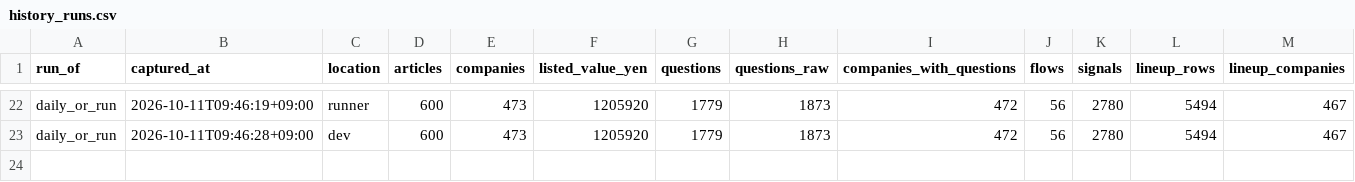
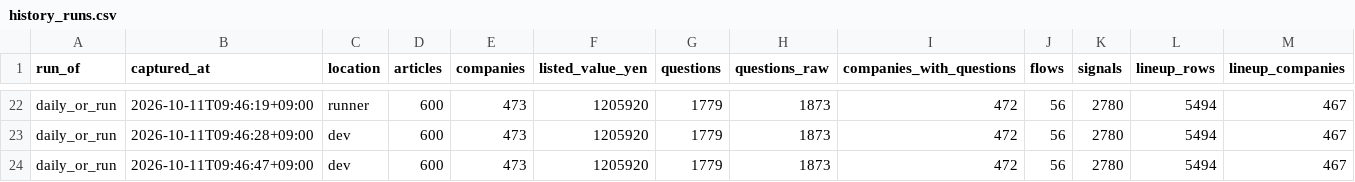
Before and after one commit to part676392/dsh-money-engine, a CSV file: exports/history_runs.csv, drawn as a sheet; only a part is shown, gaps mark what is left out; rows hold the shown columns only; the diff names each change by its address in the sheet, - before the commit and + after, or states it on an @@ line.

```diff
--- a/exports/history_runs.csv
+++ b/exports/history_runs.csv
+row 24: daily_or_run | 2026-10-11T09:46:47+09:00 | dev | 600 | 473 | 1205920 | 1779 | 1873 | 472 | 56 | 2780 | 5494 | 467
```
Also changed, not shown: exports/history_timeseries.csv, 3 other files.
